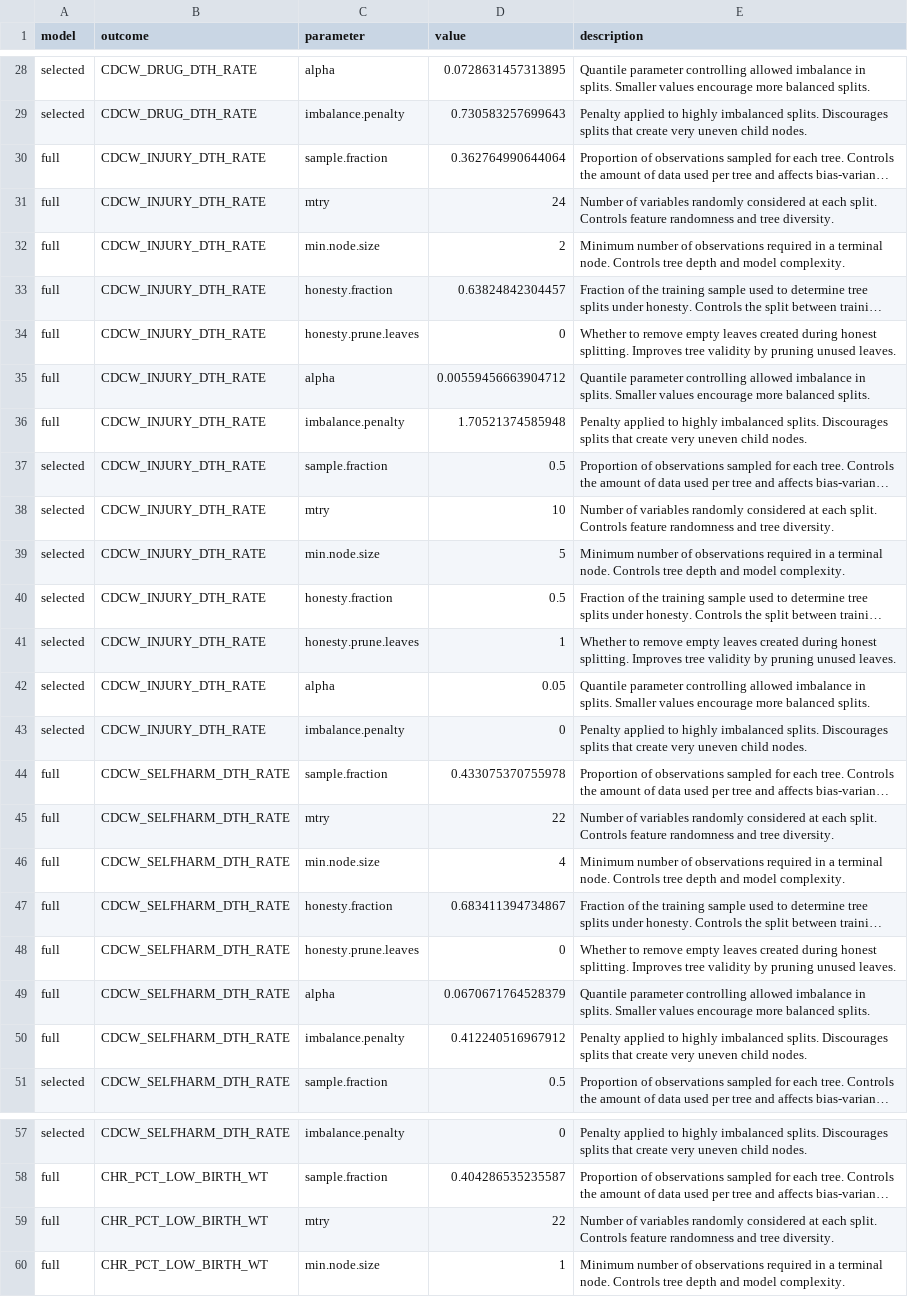
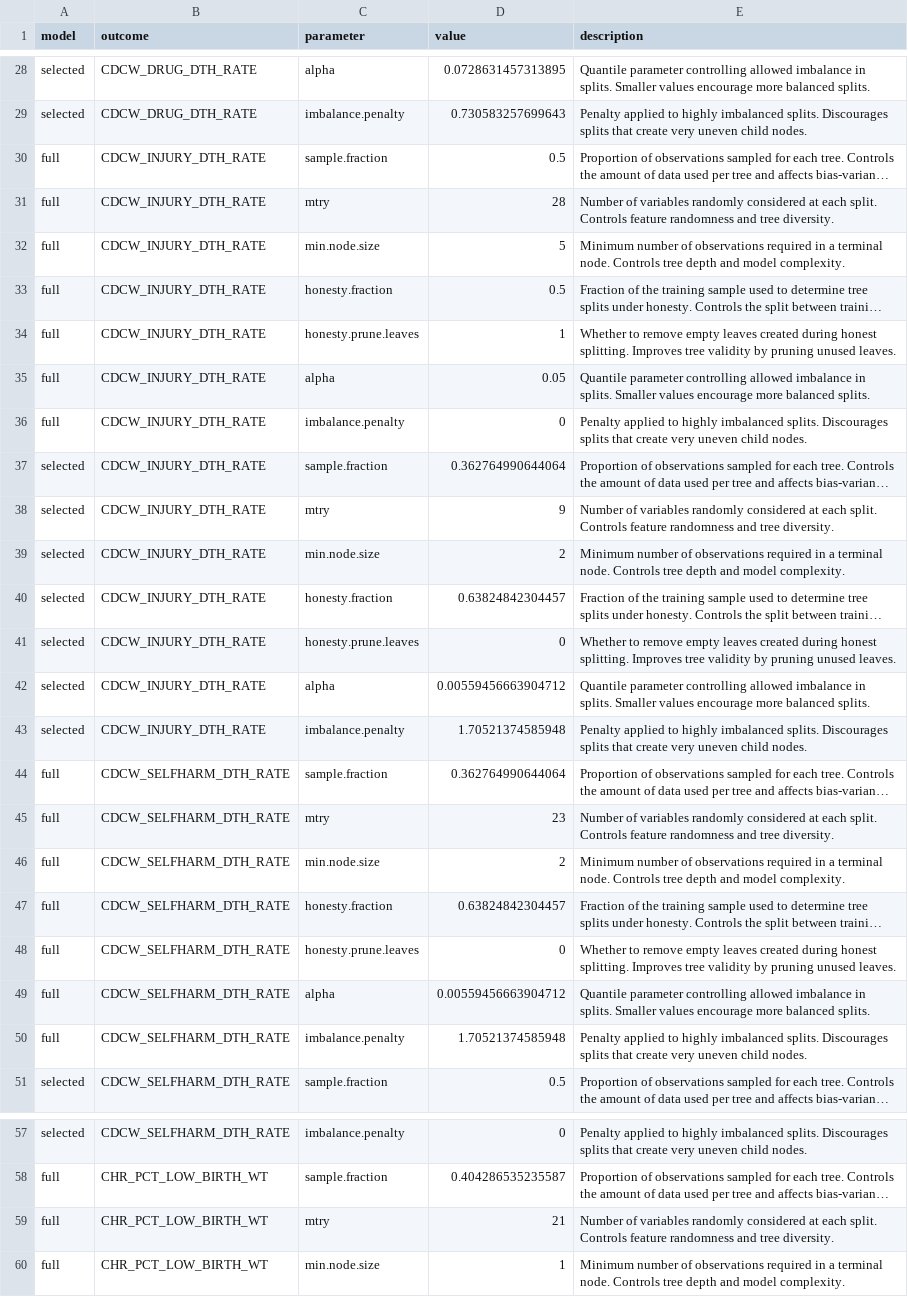
Before and after one commit to sophiagavasheli/rural_health_DSPG, a CSV file: figures/random_forest/drive_grf_wo_dem/model_params.csv, drawn as a sheet; only a part is shown, gaps mark what is left out; long unchanged cells end in …; the diff covers the shown part only; the diff names each change by its address in the sheet, - before the commit and + after, or states it on an @@ line.

```diff
--- a/figures/random_forest/drive_grf_wo_dem/model_params.csv
+++ b/figures/random_forest/drive_grf_wo_dem/model_params.csv
-D30 (value): 0.362764990644064
+D30 (value): 0.5
-D31 (value): 24
+D31 (value): 28
-D32 (value): 2
+D32 (value): 5
-D33 (value): 0.63824842304457
+D33 (value): 0.5
-D34 (value): 0
+D34 (value): 1
-D35 (value): 0.00559456663904712
+D35 (value): 0.05
-D36 (value): 1.70521374585948
+D36 (value): 0
-D37 (value): 0.5
+D37 (value): 0.362764990644064
-D38 (value): 10
+D38 (value): 9
-D39 (value): 5
+D39 (value): 2
-D40 (value): 0.5
+D40 (value): 0.63824842304457
-D41 (value): 1
+D41 (value): 0
-D42 (value): 0.05
+D42 (value): 0.00559456663904712
-D43 (value): 0
+D43 (value): 1.70521374585948
-D44 (value): 0.433075370755978
+D44 (value): 0.362764990644064
-D45 (value): 22
+D45 (value): 23
-D46 (value): 4
+D46 (value): 2
-D47 (value): 0.683411394734867
+D47 (value): 0.63824842304457
-D49 (value): 0.0670671764528379
+D49 (value): 0.00559456663904712
-D50 (value): 0.412240516967912
+D50 (value): 1.70521374585948
-D59 (value): 22
+D59 (value): 21
```
Also changed, not shown: 14 edited cells elsewhere in this file, figures/random_forest/drive_grf_w_dem/model_params.csv, 28 other files.
